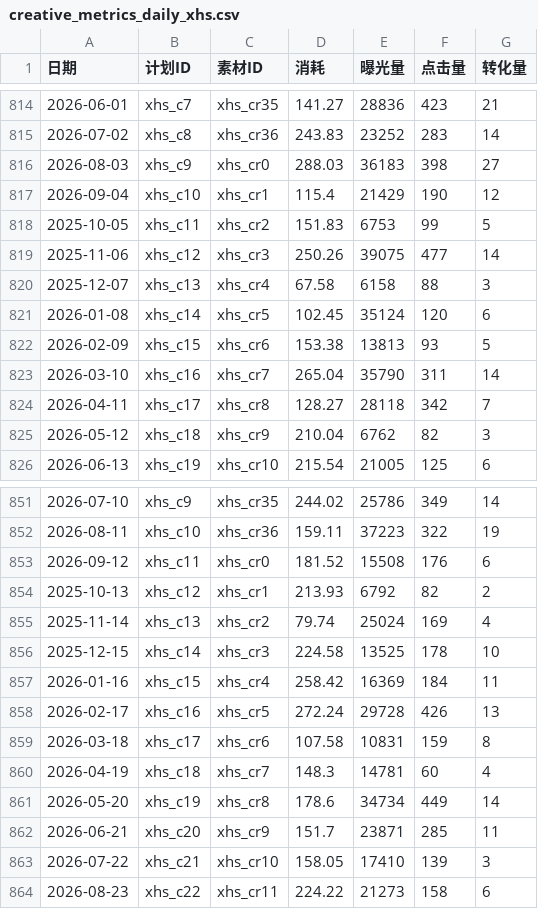
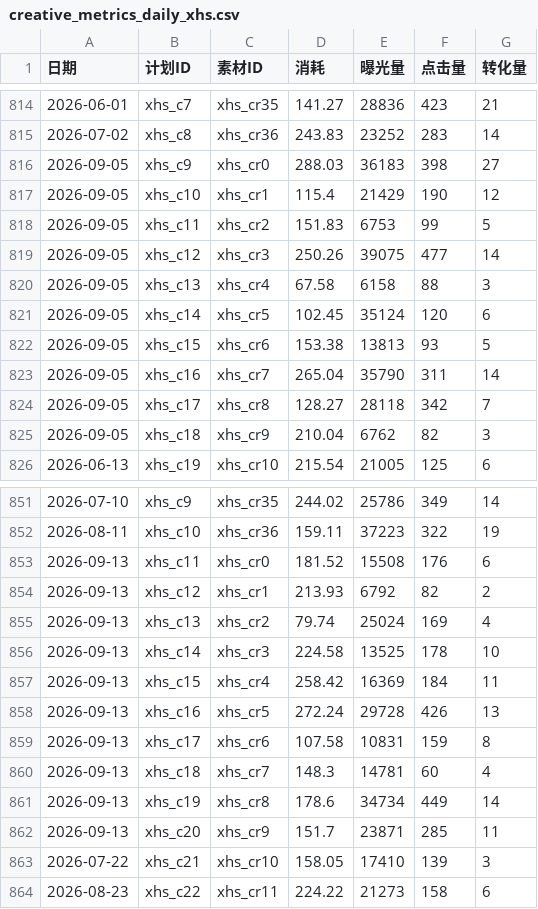
Before and after one commit to weizheng1992/ad-kg, a CSV file: data/seed/creative_metrics_daily_xhs.csv, drawn as a sheet; only a part is shown, gaps mark what is left out; the diff covers the shown part only.

```diff
--- a/data/seed/creative_metrics_daily_xhs.csv
+++ b/data/seed/creative_metrics_daily_xhs.csv
@@ -815,12 +815,12 @@
 2026-07-02,xhs_c8,xhs_cr36,243.83,23252,283,14
-2026-08-03,xhs_c9,xhs_cr0,288.03,36183,398,27
-2026-09-04,xhs_c10,xhs_cr1,115.4,21429,190,12
-2025-10-05,xhs_c11,xhs_cr2,151.83,6753,99,5
-2025-11-06,xhs_c12,xhs_cr3,250.26,39075,477,14
-2025-12-07,xhs_c13,xhs_cr4,67.58,6158,88,3
-2026-01-08,xhs_c14,xhs_cr5,102.45,35124,120,6
-2026-02-09,xhs_c15,xhs_cr6,153.38,13813,93,5
-2026-03-10,xhs_c16,xhs_cr7,265.04,35790,311,14
-2026-04-11,xhs_c17,xhs_cr8,128.27,28118,342,7
-2026-05-12,xhs_c18,xhs_cr9,210.04,6762,82,3
+2026-09-05,xhs_c9,xhs_cr0,288.03,36183,398,27
+2026-09-05,xhs_c10,xhs_cr1,115.4,21429,190,12
+2026-09-05,xhs_c11,xhs_cr2,151.83,6753,99,5
+2026-09-05,xhs_c12,xhs_cr3,250.26,39075,477,14
+2026-09-05,xhs_c13,xhs_cr4,67.58,6158,88,3
+2026-09-05,xhs_c14,xhs_cr5,102.45,35124,120,6
+2026-09-05,xhs_c15,xhs_cr6,153.38,13813,93,5
+2026-09-05,xhs_c16,xhs_cr7,265.04,35790,311,14
+2026-09-05,xhs_c17,xhs_cr8,128.27,28118,342,7
+2026-09-05,xhs_c18,xhs_cr9,210.04,6762,82,3
 2026-06-13,xhs_c19,xhs_cr10,215.54,21005,125,6
@@ -852,12 +852,12 @@
 2026-08-11,xhs_c10,xhs_cr36,159.11,37223,322,19
-2026-09-12,xhs_c11,xhs_cr0,181.52,15508,176,6
-2025-10-13,xhs_c12,xhs_cr1,213.93,6792,82,2
-2025-11-14,xhs_c13,xhs_cr2,79.74,25024,169,4
-2025-12-15,xhs_c14,xhs_cr3,224.58,13525,178,10
-2026-01-16,xhs_c15,xhs_cr4,258.42,16369,184,11
-2026-02-17,xhs_c16,xhs_cr5,272.24,29728,426,13
-2026-03-18,xhs_c17,xhs_cr6,107.58,10831,159,8
-2026-04-19,xhs_c18,xhs_cr7,148.3,14781,60,4
-2026-05-20,xhs_c19,xhs_cr8,178.6,34734,449,14
-2026-06-21,xhs_c20,xhs_cr9,151.7,23871,285,11
+2026-09-13,xhs_c11,xhs_cr0,181.52,15508,176,6
+2026-09-13,xhs_c12,xhs_cr1,213.93,6792,82,2
+2026-09-13,xhs_c13,xhs_cr2,79.74,25024,169,4
+2026-09-13,xhs_c14,xhs_cr3,224.58,13525,178,10
+2026-09-13,xhs_c15,xhs_cr4,258.42,16369,184,11
+2026-09-13,xhs_c16,xhs_cr5,272.24,29728,426,13
+2026-09-13,xhs_c17,xhs_cr6,107.58,10831,159,8
+2026-09-13,xhs_c18,xhs_cr7,148.3,14781,60,4
+2026-09-13,xhs_c19,xhs_cr8,178.6,34734,449,14
+2026-09-13,xhs_c20,xhs_cr9,151.7,23871,285,11
 2026-07-22,xhs_c21,xhs_cr10,158.05,17410,139,3
```
Also changed, not shown: 10 edited cells elsewhere in this file, data/seed/cases_campaigns.csv, data/seed/creative_metrics_daily_douyin.csv, 13 other files.
